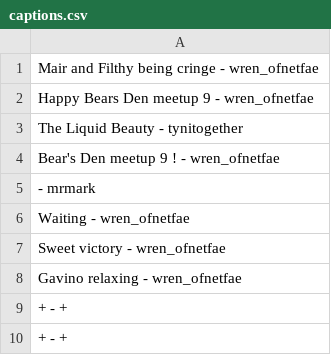
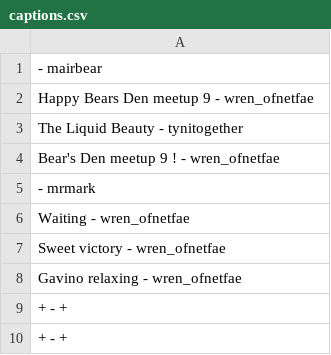
Before and after one commit to Wren-ofNetFae/Wren-ofNetFae.github.io, a CSV file: captions.csv, drawn as a sheet.

Commit message:
Updated: captions.csv

```diff
--- a/captions.csv
+++ b/captions.csv
@@ -1,2 +1,2 @@
-Mair and Filthy being cringe - wren_ofnetfae
+ - mairbear
 Happy Bears Den meetup 9 - wren_ofnetfae
```
